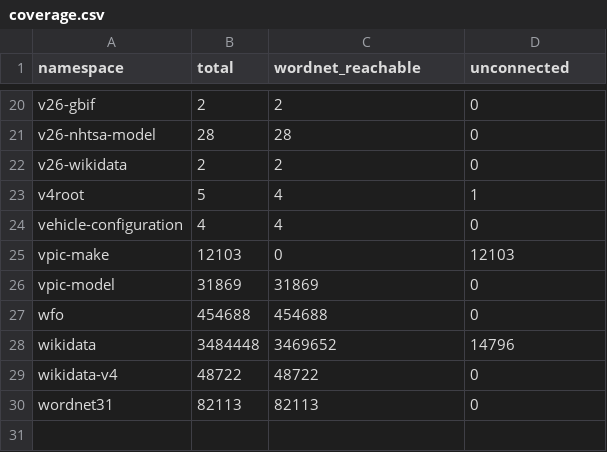
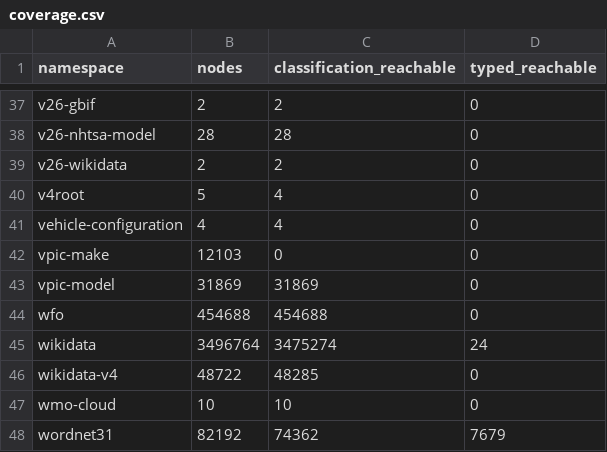
Before and after one commit to yyh427/fineAtlas-V1, a CSV file: docs/coverage.csv, drawn as a sheet; only a part is shown, gaps mark what is left out; the diff covers the shown part only.

Commit message:
Expand domains and expose typed entities and dataset catalogs

```diff
--- a/docs/coverage.csv
+++ b/docs/coverage.csv
@@ -1 +1 @@
-namespace,total,wordnet_reachable,unconnected
+namespace,nodes,classification_reachable,typed_reachable
@@ -22,9 +39,10 @@ v26-nhtsa-model,28,28,0
 v26-wikidata,2,2,0
-v4root,5,4,1
+v4root,5,4,0
 vehicle-configuration,4,4,0
-vpic-make,12103,0,12103
+vpic-make,12103,0,0
 vpic-model,31869,31869,0
 wfo,454688,454688,0
-wikidata,3484448,3469652,14796
-wikidata-v4,48722,48722,0
-wordnet31,82113,82113,0
+wikidata,3496764,3475274,24
+wikidata-v4,48722,48285,0
+wmo-cloud,10,10,0
+wordnet31,82192,74362,7679
```
Also changed, not shown: 17 added rows and 7 edited cells elsewhere in this file, 18 other files.
